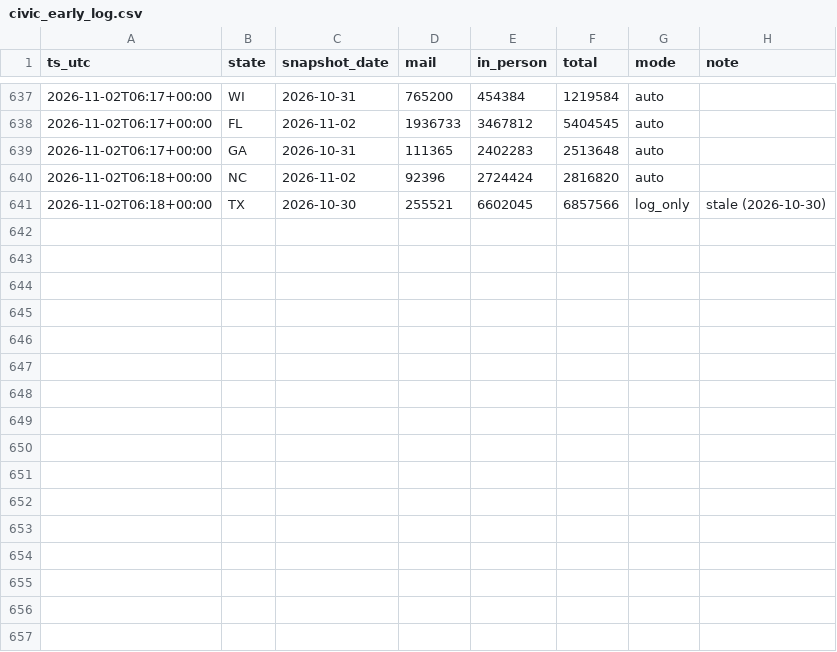
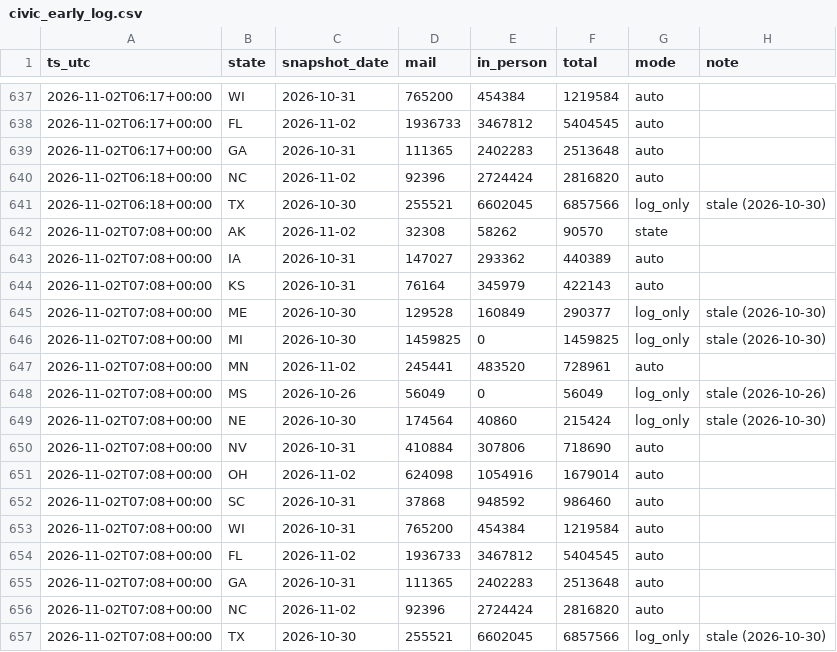
Before and after one commit to danbaer0413-cpu/election-needle, a CSV file: data/civic_early_log.csv, drawn as a sheet; only a part is shown, gaps mark what is left out.

```diff
--- a/data/civic_early_log.csv
+++ b/data/civic_early_log.csv
@@ -641 +641,17 @@ ts_utc,state,snapshot_date,mail,in_person,total,mode,note
 2026-11-02T06:18+00:00,TX,2026-10-30,255521,6602045,6857566,log_only,stale (2026-10-30)
+2026-11-02T07:08+00:00,AK,2026-11-02,32308,58262,90570,state,
+2026-11-02T07:08+00:00,IA,2026-10-31,147027,293362,440389,auto,
+2026-11-02T07:08+00:00,KS,2026-10-31,76164,345979,422143,auto,
+2026-11-02T07:08+00:00,ME,2026-10-30,129528,160849,290377,log_only,stale (2026-10-30)
+2026-11-02T07:08+00:00,MI,2026-10-30,1459825,0,1459825,log_only,stale (2026-10-30)
+2026-11-02T07:08+00:00,MN,2026-11-02,245441,483520,728961,auto,
+2026-11-02T07:08+00:00,MS,2026-10-26,56049,0,56049,log_only,stale (2026-10-26)
+2026-11-02T07:08+00:00,NE,2026-10-30,174564,40860,215424,log_only,stale (2026-10-30)
+2026-11-02T07:08+00:00,NV,2026-10-31,410884,307806,718690,auto,
+2026-11-02T07:08+00:00,OH,2026-11-02,624098,1054916,1679014,auto,
+2026-11-02T07:08+00:00,SC,2026-10-31,37868,948592,986460,auto,
+2026-11-02T07:08+00:00,WI,2026-10-31,765200,454384,1219584,auto,
+2026-11-02T07:08+00:00,FL,2026-11-02,1936733,3467812,5404545,auto,
+2026-11-02T07:08+00:00,GA,2026-10-31,111365,2402283,2513648,auto,
+2026-11-02T07:08+00:00,NC,2026-11-02,92396,2724424,2816820,auto,
+2026-11-02T07:08+00:00,TX,2026-10-30,255521,6602045,6857566,log_only,stale (2026-10-30)
```
Also changed, not shown: data/needle_log.csv, data/night/early_civic.csv, 3 other files.
